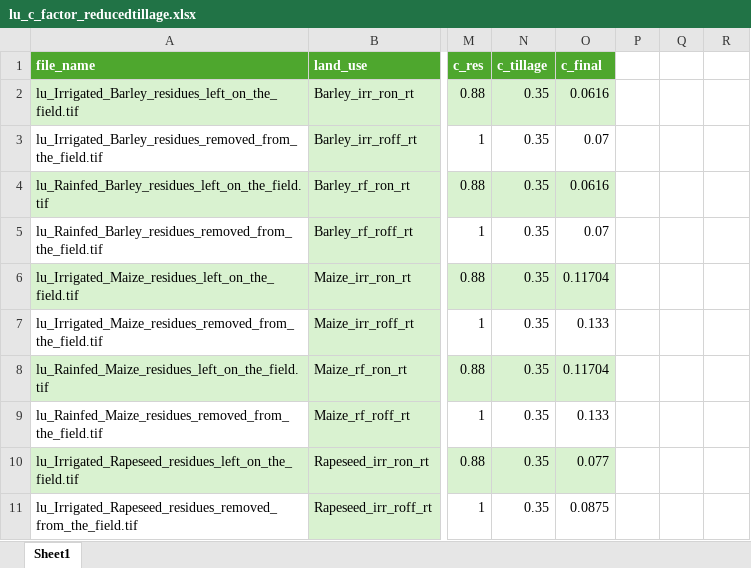
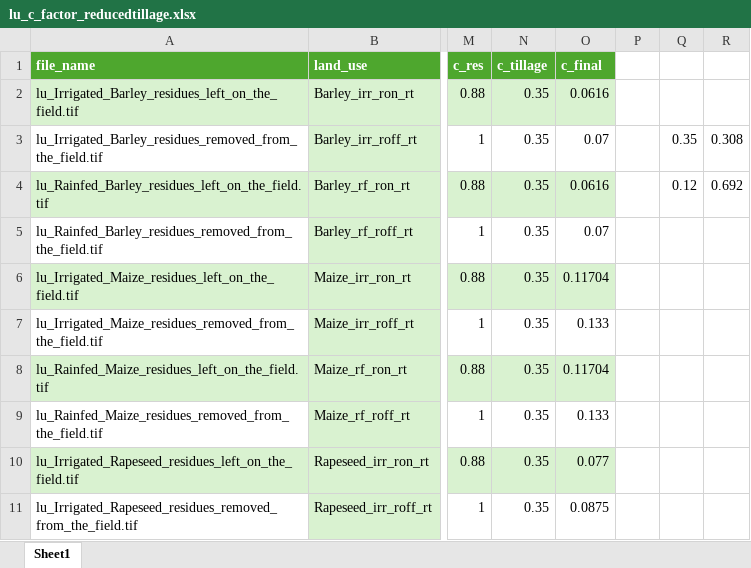
Before and after one commit to cloyolaangosto/SBTN_Test, an Excel workbook: data/crops/lu_c_factor_reducedtillage.xlsx, sheet Sheet1, drawn as a sheet; only a part is shown, gaps mark what is left out; values as stored, in another font and other column widths than the file's, no borders; the diff names each change by its address in the sheet, - before the commit and + after, or states it on an @@ line.

```diff
--- a/data/crops/lu_c_factor_reducedtillage.xlsx (sheet Sheet1)
+++ b/data/crops/lu_c_factor_reducedtillage.xlsx (sheet Sheet1)
-Q3: (empty)
+Q3: 0.35
-R3: (empty)
+R3: 0.308
-Q4: (empty)
+Q4: 0.12
-R4: (empty)
+R4: 0.692
```
Also changed, not shown: 10 other files.
